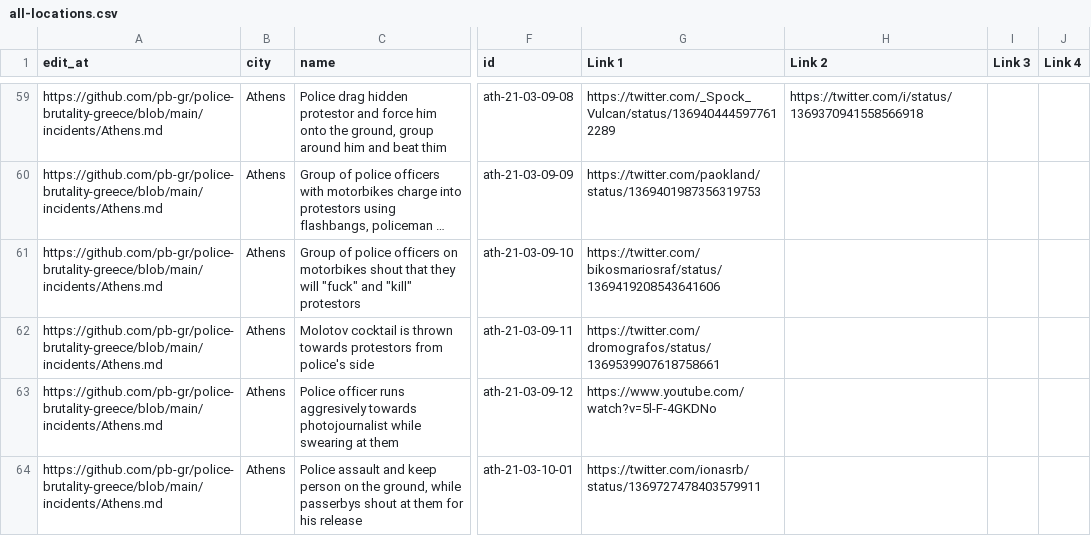
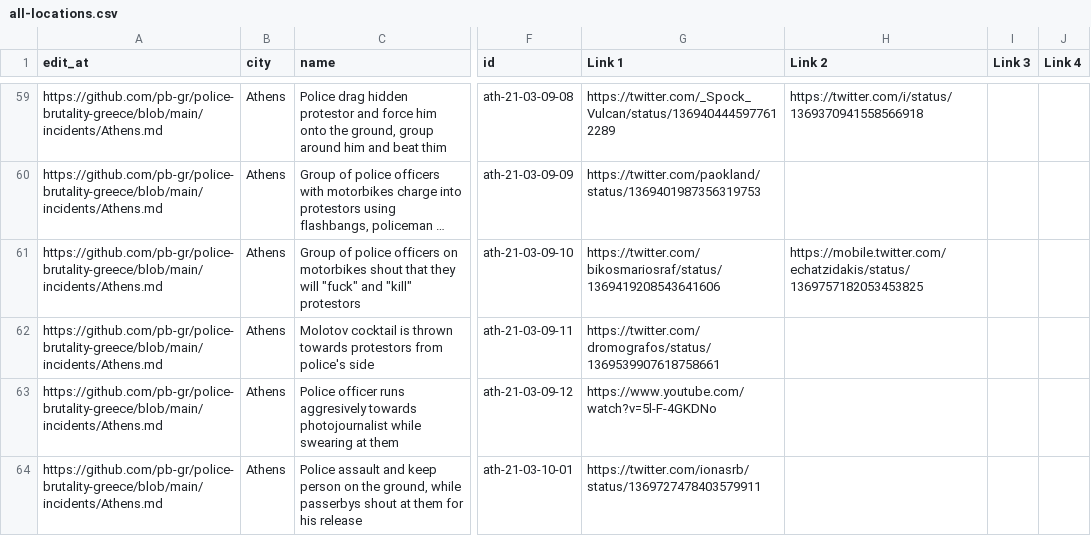
Before and after one commit to police-brutality-greece/pbGR, a CSV file: all-locations.csv, drawn as a sheet; only a part is shown, gaps mark what is left out; long unchanged cells end in …; the diff names each change by its address in the sheet, - before the commit and + after, or states it on an @@ line.

Commit message:
Update data_build to output generated at b2bb94a

```diff
--- a/all-locations.csv
+++ b/all-locations.csv
-H61 (Link 2): (empty)
+H61 (Link 2): https://mobile.twitter.com/echatzidakis/status/1369757182053453825
```
Also changed, not shown: 3 other files.
